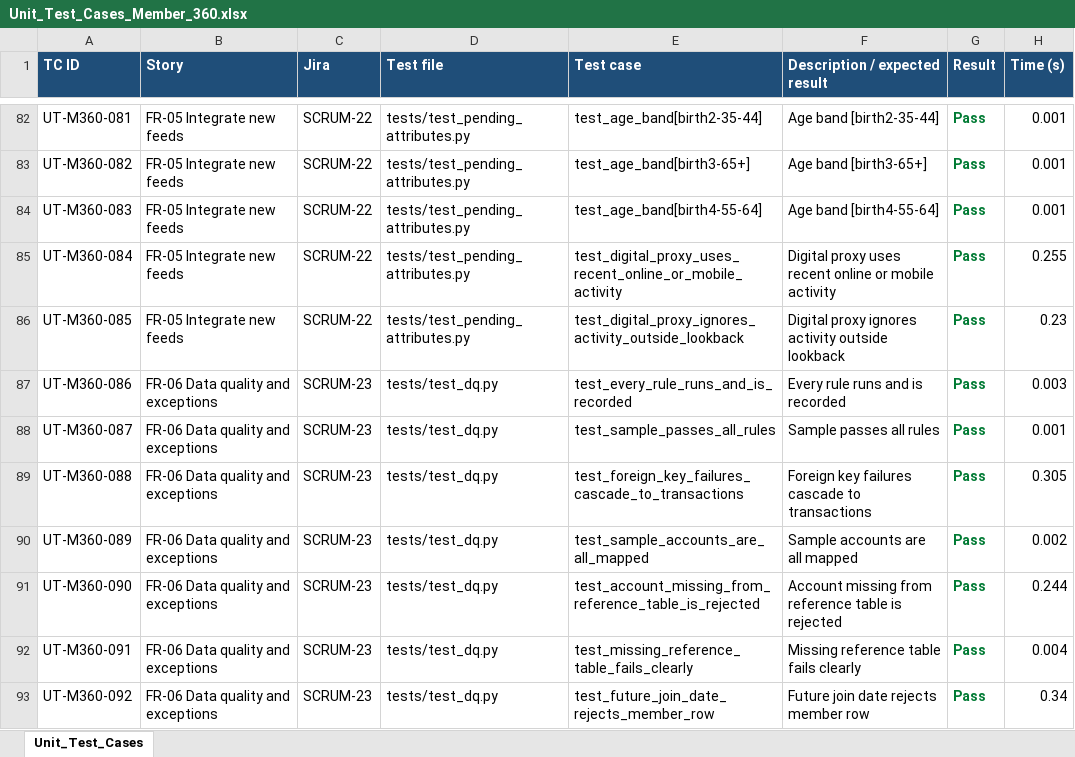
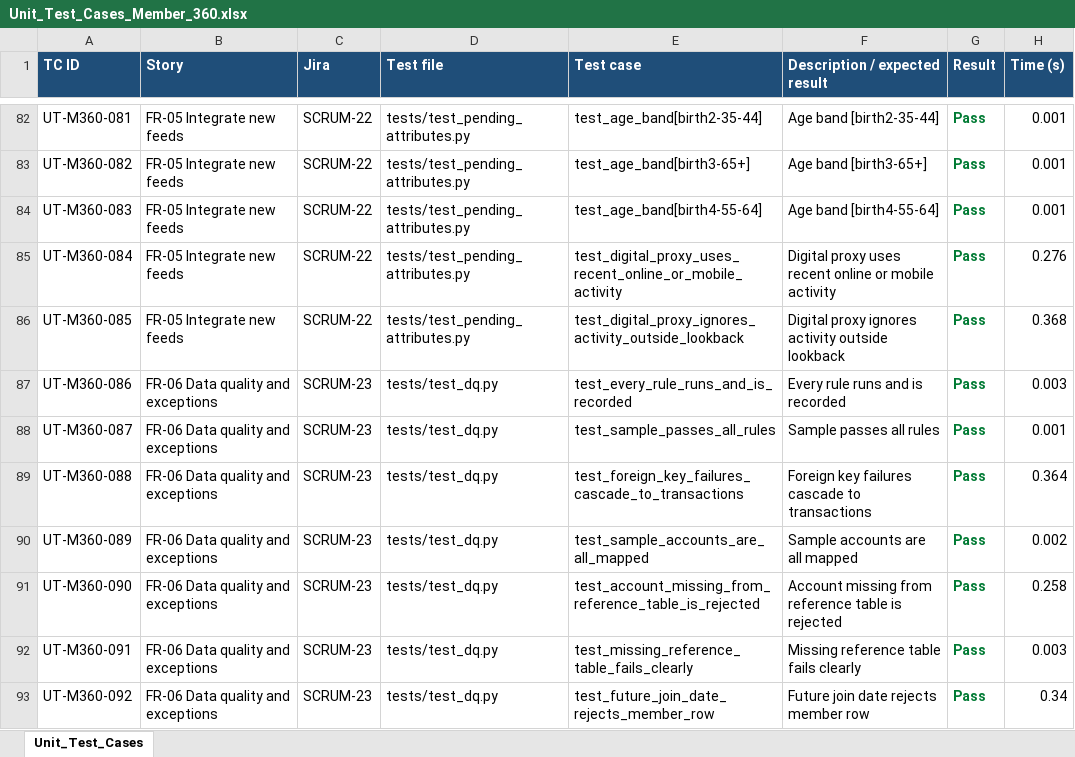
Before and after one commit to newcoder0921/ClaudeDemo, an Excel workbook: output/DP_Member_360/Unit_Test_Cases_Member_360.xlsx, sheet Unit_Test_Cases, drawn as a sheet; only a part is shown, gaps mark what is left out; values as stored, in another font and other column widths than the file's, no borders; the diff covers the shown part only; the diff names each change by its address in the sheet, - before the commit and + after, or states it on an @@ line.

```diff
--- a/output/DP_Member_360/Unit_Test_Cases_Member_360.xlsx (sheet Unit_Test_Cases)
+++ b/output/DP_Member_360/Unit_Test_Cases_Member_360.xlsx (sheet Unit_Test_Cases)
-H85 (Time (s)): 0.255
+H85 (Time (s)): 0.276
-H86 (Time (s)): 0.23
+H86 (Time (s)): 0.368
-H89 (Time (s)): 0.305
+H89 (Time (s)): 0.364
-H91 (Time (s)): 0.244
+H91 (Time (s)): 0.258
-H92 (Time (s)): 0.004
+H92 (Time (s)): 0.003
```
Also changed, not shown: 33 edited cells elsewhere in this sheet, output/DP_Fraud_Case/Unit_Test_Cases_Fraud_Case.xlsx, output/DP_Member_360/Data_Dictionary_Member_360.xlsx, 11 other files.
